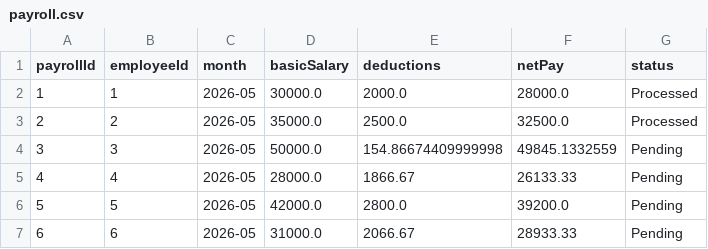
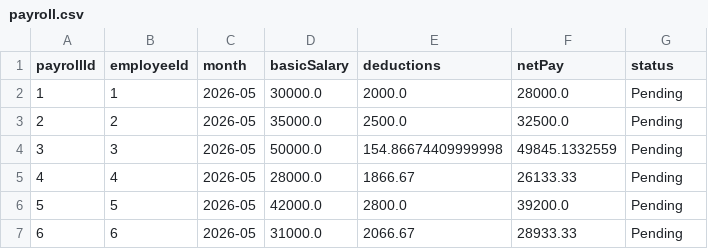
Before and after one commit to iRyllB/autopay, a CSV file: data/payroll.csv, drawn as a sheet; only a part is shown.

```diff
--- a/data/payroll.csv
+++ b/data/payroll.csv
@@ -1,4 +1,4 @@
 payrollId,employeeId,month,basicSalary,deductions,netPay,status
-1,1,2026-05,30000.0,2000.0,28000.0,Processed
-2,2,2026-05,35000.0,2500.0,32500.0,Processed
+1,1,2026-05,30000.0,2000.0,28000.0,Pending
+2,2,2026-05,35000.0,2500.0,32500.0,Pending
 3,3,2026-05,50000.0,154.86674409999998,49845.1332559,Pending
```
Also changed, not shown: 1 other file.
